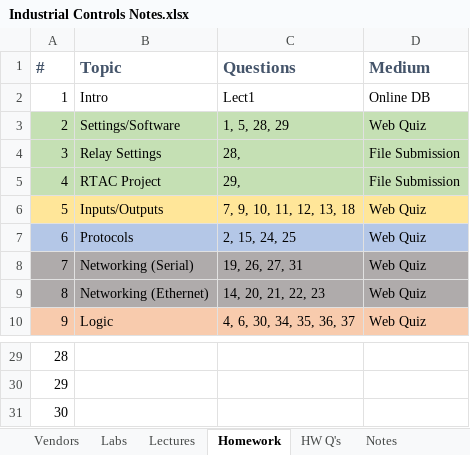
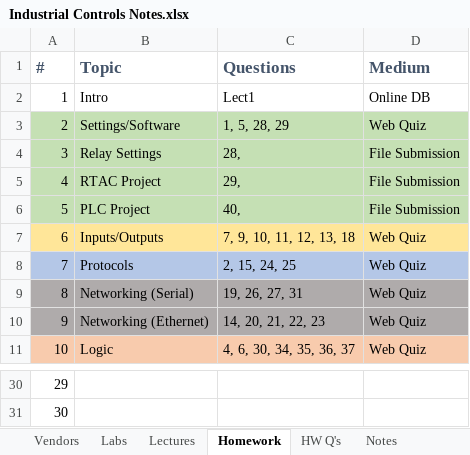
Before and after one commit to engineerjoe440/UIdaho_WebResources, an Excel workbook: Industrial Controls Notes.xlsx, sheet Homework, drawn as a sheet; only a part is shown, gaps mark what is left out; values as stored, in another font and other column widths than the file's, no borders; removed rows and columns are numbered as before the commit, all else as after; the diff names each change by its address in the sheet, - before the commit and + after, or states it on an @@ line.

Commit message:
updated with new question

```diff
--- a/Industrial Controls Notes.xlsx (sheet Homework)
+++ b/Industrial Controls Notes.xlsx (sheet Homework)
+row 6: 5 | PLC Project | 40, | File Submission
@@ column A (#) renumbered between rows 7 and 31 @@
-row 31: 30
```
Also changed, not shown: sheet HW Q's.
